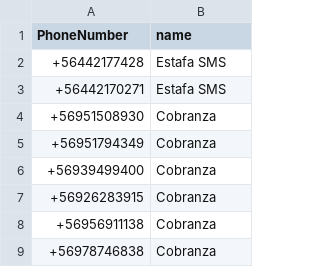
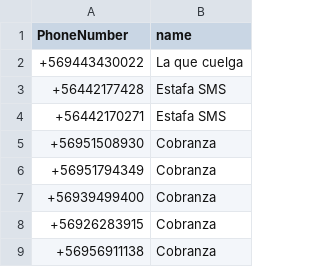
Before and after one commit to racuna/SpamChile, a CSV file: ChileSpam.csv, drawn as a sheet; only a part is shown; the shorter side is filled out with more unchanged rows.

Commit message:
+569443430022
+569443430022

```diff
--- a/ChileSpam.csv
+++ b/ChileSpam.csv
@@ -1,2 +1,3 @@
 PhoneNumber,name
++569443430022,La que cuelga
 +56442177428,Estafa SMS
```
